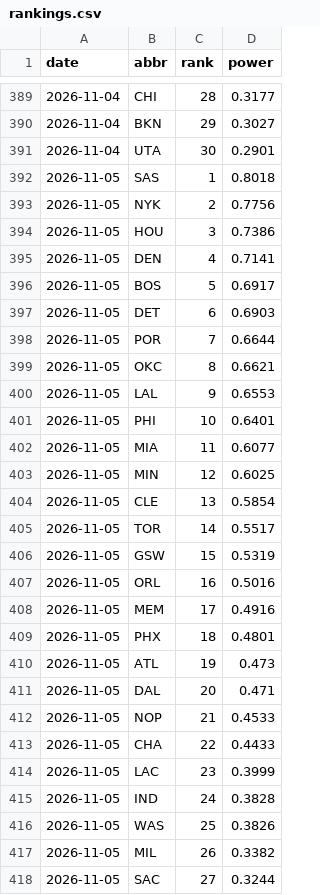
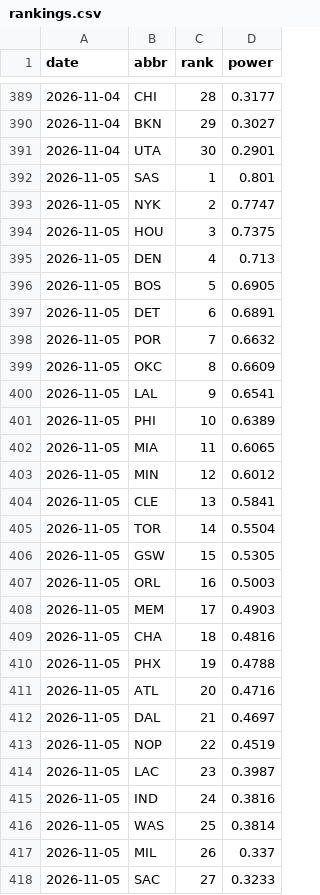
Before and after one commit to eseto9/NBA-Model, a CSV file: log/rankings.csv, drawn as a sheet; only a part is shown, gaps mark what is left out; the diff covers the shown part only.

```diff
--- a/log/rankings.csv
+++ b/log/rankings.csv
@@ -391,28 +391,28 @@ date,abbr,rank,power
 2026-11-04,UTA,30,0.2901
-2026-11-05,SAS,1,0.8018
-2026-11-05,NYK,2,0.7756
-2026-11-05,HOU,3,0.7386
-2026-11-05,DEN,4,0.7141
-2026-11-05,BOS,5,0.6917
-2026-11-05,DET,6,0.6903
-2026-11-05,POR,7,0.6644
-2026-11-05,OKC,8,0.6621
-2026-11-05,LAL,9,0.6553
-2026-11-05,PHI,10,0.6401
-2026-11-05,MIA,11,0.6077
-2026-11-05,MIN,12,0.6025
-2026-11-05,CLE,13,0.5854
-2026-11-05,TOR,14,0.5517
-2026-11-05,GSW,15,0.5319
-2026-11-05,ORL,16,0.5016
-2026-11-05,MEM,17,0.4916
-2026-11-05,PHX,18,0.4801
-2026-11-05,ATL,19,0.473
-2026-11-05,DAL,20,0.471
-2026-11-05,NOP,21,0.4533
-2026-11-05,CHA,22,0.4433
-2026-11-05,LAC,23,0.3999
-2026-11-05,IND,24,0.3828
-2026-11-05,WAS,25,0.3826
-2026-11-05,MIL,26,0.3382
-2026-11-05,SAC,27,0.3244
+2026-11-05,SAS,1,0.801
+2026-11-05,NYK,2,0.7747
+2026-11-05,HOU,3,0.7375
+2026-11-05,DEN,4,0.713
+2026-11-05,BOS,5,0.6905
+2026-11-05,DET,6,0.6891
+2026-11-05,POR,7,0.6632
+2026-11-05,OKC,8,0.6609
+2026-11-05,LAL,9,0.6541
+2026-11-05,PHI,10,0.6389
+2026-11-05,MIA,11,0.6065
+2026-11-05,MIN,12,0.6012
+2026-11-05,CLE,13,0.5841
+2026-11-05,TOR,14,0.5504
+2026-11-05,GSW,15,0.5305
+2026-11-05,ORL,16,0.5003
+2026-11-05,MEM,17,0.4903
+2026-11-05,CHA,18,0.4816
+2026-11-05,PHX,19,0.4788
+2026-11-05,ATL,20,0.4716
+2026-11-05,DAL,21,0.4697
+2026-11-05,NOP,22,0.4519
+2026-11-05,LAC,23,0.3987
+2026-11-05,IND,24,0.3816
+2026-11-05,WAS,25,0.3814
+2026-11-05,MIL,26,0.337
+2026-11-05,SAC,27,0.3233
```
Also changed, not shown: 3 edited cells elsewhere in this file, log/odds.csv, log/predictions.csv, 16 other files.
